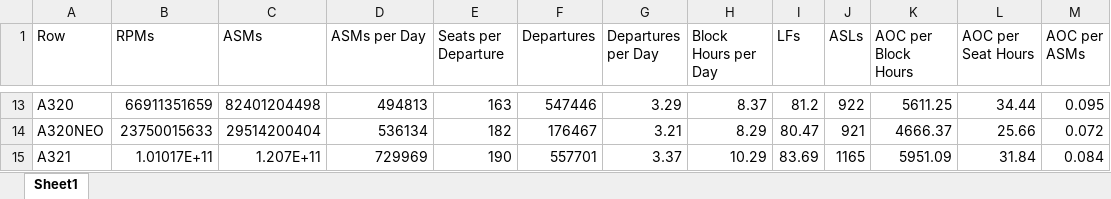
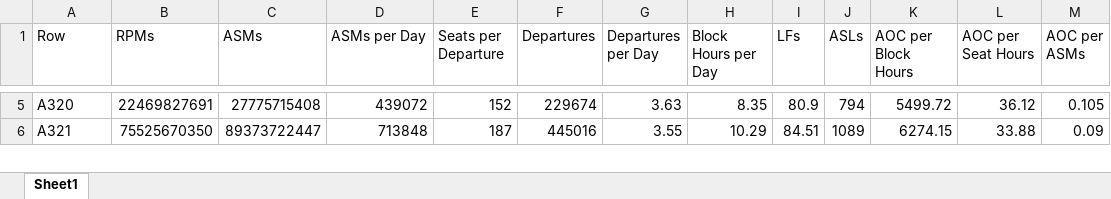
Before and after one commit to andyeske/Airline-Data-Analysis-Tools, an Excel workbook: Output Data Tables/APAT Outputs/Aggregated Tables/2025/Aircraft_Cumulative_Statistics_2025.xlsx, sheet Sheet1, drawn as a sheet; only a part is shown, gaps mark what is left out; values as stored, in another font and other column widths than the file's, no borders; removed rows and columns are numbered as before the commit, all else as after; the diff covers the shown part only; the diff names each change by its address in the sheet, - before the commit and + after, or states it on an @@ line.

```diff
--- a/Output Data Tables/APAT Outputs/Aggregated Tables/2025/Aircraft_Cumulative_Statistics_2025.xlsx (sheet Sheet1)
+++ b/Output Data Tables/APAT Outputs/Aggregated Tables/2025/Aircraft_Cumulative_Statistics_2025.xlsx (sheet Sheet1)
-B5 (RPMs): 66911351659
+B5 (RPMs): 22469827691
-C5 (ASMs): 82401204498
+C5 (ASMs): 27775715408
-D5 (ASMs per Day): 494813
+D5 (ASMs per Day): 439072
-E5 (Seats per Departure): 163
+E5 (Seats per Departure): 152
-F5 (Departures): 547446
+F5 (Departures): 229674
-G5 (Departures per Day): 3.29
+G5 (Departures per Day): 3.63
-H5 (Block Hours per Day): 8.37
+H5 (Block Hours per Day): 8.35
-I5 (LFs): 81.2
+I5 (LFs): 80.9
-J5 (ASLs): 922
+J5 (ASLs): 794
-K5 (AOC per Block Hours): 5611.25
+K5 (AOC per Block Hours): 5499.72
-L5 (AOC per Seat Hours): 34.44
+L5 (AOC per Seat Hours): 36.12
-M5 (AOC per ASMs): 0.095
+M5 (AOC per ASMs): 0.105
-row 14: A320NEO | 23750015633 | 29514200404 | 536134 | 182 | 176467 | 3.21 | 8.29 | 80.47 | 921 | 4666.37 | 25.66 | 0.072
-B6 (RPMs): 1.01017E+11
+B6 (RPMs): 75525670350
-C6 (ASMs): 1.207E+11
+C6 (ASMs): 89373722447
-D6 (ASMs per Day): 729969
+D6 (ASMs per Day): 713848
-E6 (Seats per Departure): 190
+E6 (Seats per Departure): 187
-F6 (Departures): 557701
+F6 (Departures): 445016
-G6 (Departures per Day): 3.37
+G6 (Departures per Day): 3.55
-I6 (LFs): 83.69
+I6 (LFs): 84.51
-J6 (ASLs): 1165
+J6 (ASLs): 1089
-K6 (AOC per Block Hours): 5951.09
+K6 (AOC per Block Hours): 6274.15
-L6 (AOC per Seat Hours): 31.84
+L6 (AOC per Seat Hours): 33.88
-M6 (AOC per ASMs): 0.084
+M6 (AOC per ASMs): 0.09
```
Also changed, not shown: 8 removed rows and 165 edited cells elsewhere in this sheet, Output Data Tables/APAT Outputs/Aggregated Tables/2025/Airline_Cumulative_Statistics_2025.xlsx.
